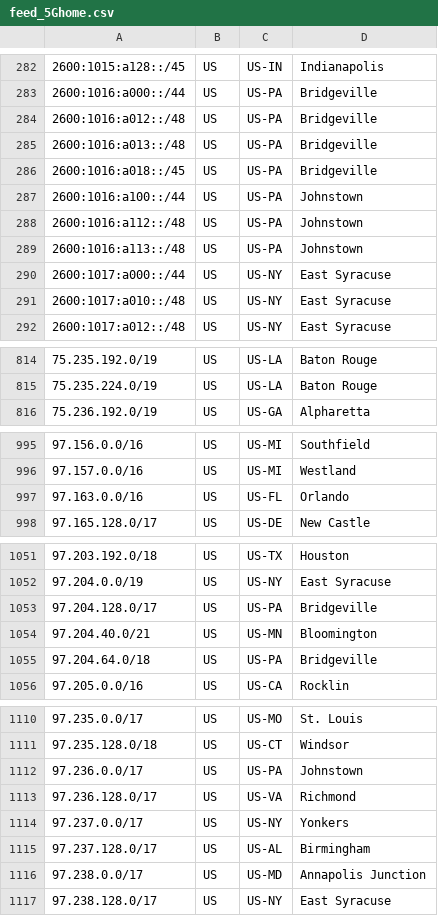
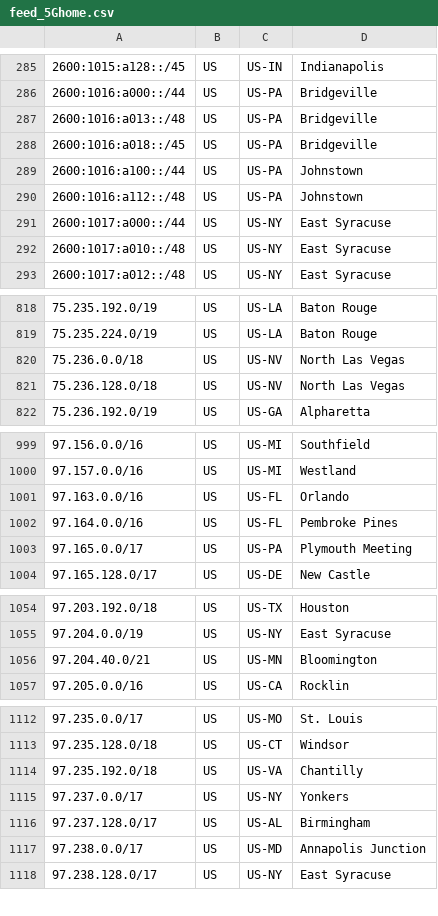
Before and after one commit to Verizon/verizon-geofeed, a CSV file: feed_5Ghome.csv, drawn as a sheet; only a part is shown, gaps mark what is left out; the diff covers the shown part only.

```diff
--- a/feed_5Ghome.csv
+++ b/feed_5Ghome.csv
@@ -283,3 +286,2 @@
 2600:1016:a000::/44,US,US-PA,Bridgeville,
-2600:1016:a012::/48,US,US-PA,Bridgeville,
 2600:1016:a013::/48,US,US-PA,Bridgeville,
@@ -288,3 +290,2 @@
 2600:1016:a112::/48,US,US-PA,Johnstown,
-2600:1016:a113::/48,US,US-PA,Johnstown,
 2600:1017:a000::/44,US,US-NY,East Syracuse,
@@ -815,2 +819,4 @@
 75.235.224.0/19,US,US-LA,Baton Rouge,
+75.236.0.0/18,US,US-NV,North Las Vegas,
+75.236.128.0/18,US,US-NV,North Las Vegas,
 75.236.192.0/19,US,US-GA,Alpharetta,
@@ -997,2 +1001,4 @@
 97.163.0.0/16,US,US-FL,Orlando,
+97.164.0.0/16,US,US-FL,Pembroke Pines,
+97.165.0.0/17,US,US-PA,Plymouth Meeting,
 97.165.128.0/17,US,US-DE,New Castle,
@@ -1052,5 +1055,3 @@
 97.204.0.0/19,US,US-NY,East Syracuse,
-97.204.128.0/17,US,US-PA,Bridgeville,
 97.204.40.0/21,US,US-MN,Bloomington,
-97.204.64.0/18,US,US-PA,Bridgeville,
 97.205.0.0/16,US,US-CA,Rocklin,
@@ -1111,4 +1113,3 @@
 97.235.128.0/18,US,US-CT,Windsor,
-97.236.0.0/17,US,US-PA,Johnstown,
-97.236.128.0/17,US,US-VA,Richmond,
+97.235.192.0/18,US,US-VA,Chantilly,
 97.237.0.0/17,US,US-NY,Yonkers,
```
Also changed, not shown: 15 added rows, 13 removed rows and 3 edited cells elsewhere in this file, feed_wireless.csv, 3 other files.
